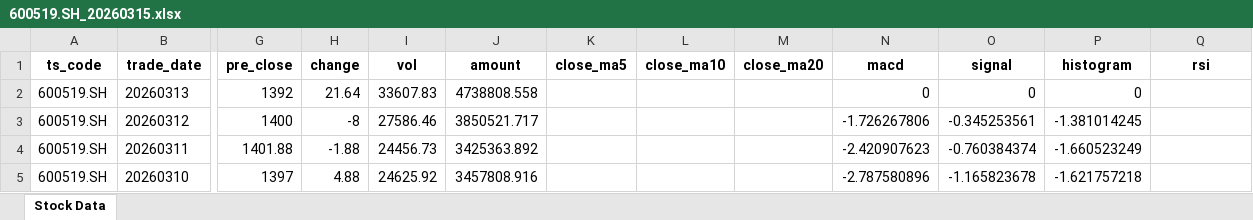
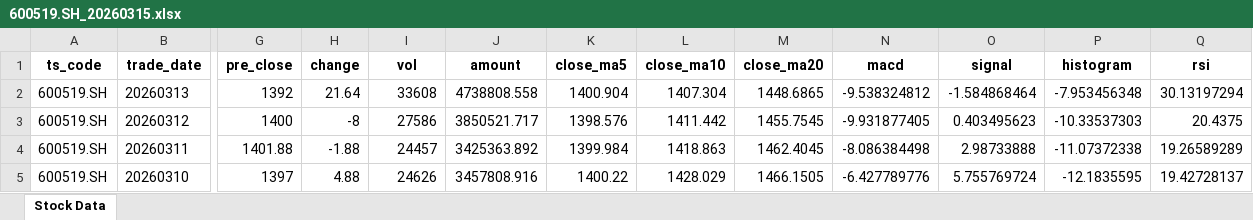
Before and after one commit to StefSolstice/daily-stock-insights, an Excel workbook: exports/600519.SH_20260315.xlsx, sheet Stock Data, drawn as a sheet; only a part is shown, gaps mark what is left out; values as stored, in another font and other column widths than the file's, no borders; the diff covers the shown part only; the diff names each change by its address in the sheet, - before the commit and + after, or states it on an @@ line.

```diff
--- a/exports/600519.SH_20260315.xlsx (sheet Stock Data)
+++ b/exports/600519.SH_20260315.xlsx (sheet Stock Data)
-I2 (vol): 33607.83
+I2 (vol): 33608
-K2 (close_ma5): (empty)
+K2 (close_ma5): 1400.904
-L2 (close_ma10): (empty)
+L2 (close_ma10): 1407.304
-M2 (close_ma20): (empty)
+M2 (close_ma20): 1448.6865
-N2 (macd): 0
+N2 (macd): -9.538324812
-O2 (signal): 0
+O2 (signal): -1.584868464
-P2 (histogram): 0
+P2 (histogram): -7.953456348
-Q2 (rsi): (empty)
+Q2 (rsi): 30.13197294
-I3 (vol): 27586.46
+I3 (vol): 27586
-K3 (close_ma5): (empty)
+K3 (close_ma5): 1398.576
-L3 (close_ma10): (empty)
+L3 (close_ma10): 1411.442
-M3 (close_ma20): (empty)
+M3 (close_ma20): 1455.7545
-N3 (macd): -1.726267806
+N3 (macd): -9.931877405
-O3 (signal): -0.345253561
+O3 (signal): 0.403495623
-P3 (histogram): -1.381014245
+P3 (histogram): -10.33537303
-Q3 (rsi): (empty)
+Q3 (rsi): 20.4375
-I4 (vol): 24456.73
+I4 (vol): 24457
-K4 (close_ma5): (empty)
+K4 (close_ma5): 1399.984
-L4 (close_ma10): (empty)
+L4 (close_ma10): 1418.863
-M4 (close_ma20): (empty)
+M4 (close_ma20): 1462.4045
-N4 (macd): -2.420907623
+N4 (macd): -8.086384498
-O4 (signal): -0.760384374
+O4 (signal): 2.98733888
-P4 (histogram): -1.660523249
+P4 (histogram): -11.07372338
-Q4 (rsi): (empty)
+Q4 (rsi): 19.26589289
-I5 (vol): 24625.92
+I5 (vol): 24626
-K5 (close_ma5): (empty)
+K5 (close_ma5): 1400.22
-L5 (close_ma10): (empty)
+L5 (close_ma10): 1428.029
-M5 (close_ma20): (empty)
+M5 (close_ma20): 1466.1505
-N5 (macd): -2.787580896
+N5 (macd): -6.427789776
-O5 (signal): -1.165823678
+O5 (signal): 5.755769724
-P5 (histogram): -1.621757218
+P5 (histogram): -12.1835595
-Q5 (rsi): (empty)
+Q5 (rsi): 19.42728137
```
Also changed, not shown: 263 edited cells elsewhere in this sheet, exports/601127.SH_20260315.xlsx, 7 other files.
